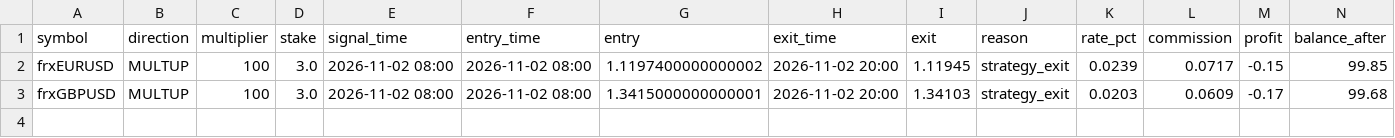
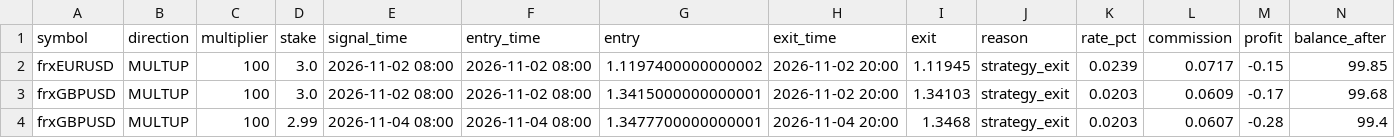
Before and after one commit to anollian-mushi/deriv-fx-bot, a CSV file: incubator/records/a1_ml_day_r5/trades.csv, drawn as a sheet; the diff names each change by its address in the sheet, - before the commit and + after, or states it on an @@ line.

```diff
--- a/incubator/records/a1_ml_day_r5/trades.csv
+++ b/incubator/records/a1_ml_day_r5/trades.csv
+row 4: frxGBPUSD | MULTUP | 100 | 2.99 | 2026-11-04 08:00 | 2026-11-04 08:00 | 1.3477700000000001 | 2026-11-04 20:00 | 1.3468 | strategy_exit | 0.0203 | 0.0607 | -0.28 | 99.4
```
Also changed, not shown: incubator/records/f1_london_breakout_r5/trades.csv, incubator/records/f3_trend_pullback_4h_r5/trades.csv, 16 other files.
